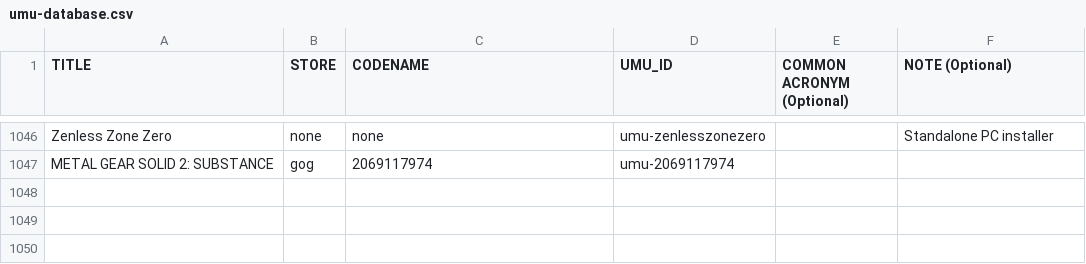
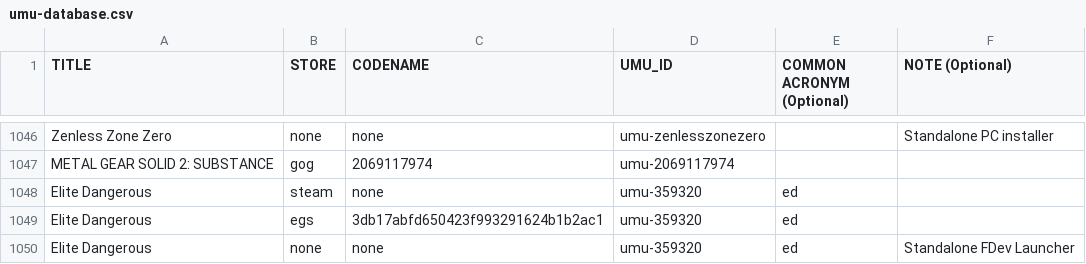
Before and after one commit to Open-Wine-Components/umu-database, a CSV file: umu-database.csv, drawn as a sheet; only a part is shown, gaps mark what is left out; the diff names each change by its address in the sheet, - before the commit and + after, or states it on an @@ line.

Commit message:
database: add Elite Dangerous entries

```diff
--- a/umu-database.csv
+++ b/umu-database.csv
+row 1048: Elite Dangerous | steam | none | umu-359320 | ed
+row 1049: Elite Dangerous | egs | 3db17abfd650423f993291624b1b2ac1 | umu-359320 | ed
+row 1050: Elite Dangerous | none | none | umu-359320 | ed | Standalone FDev Launcher
```
